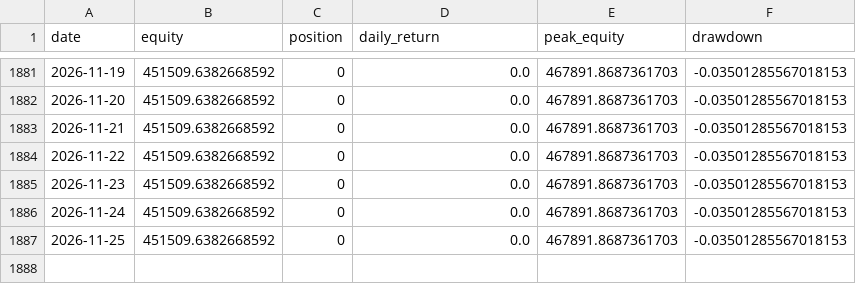
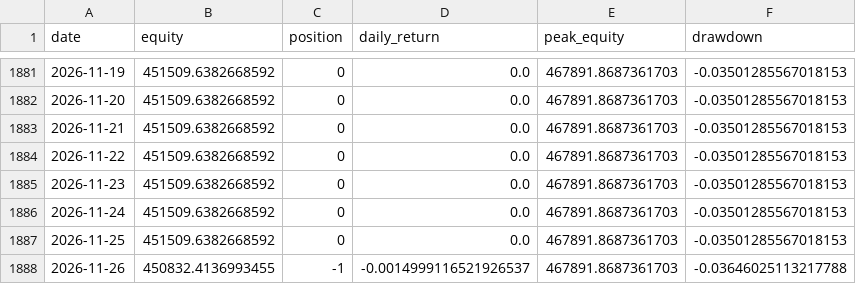
Before and after one commit to dddabtc/usdt-slope-strategies, a CSV file: experiments/long-short/equity.csv, drawn as a sheet; only a part is shown, gaps mark what is left out.

```diff
--- a/experiments/long-short/equity.csv
+++ b/experiments/long-short/equity.csv
@@ -1887 +1887,2 @@ date,equity,position,daily_return,peak_equity,drawdown
 2026-11-25,451509.6382668592,0,0.0,467891.8687361703,-0.03501285567018153
+2026-11-26,450832.4136993455,-1,-0.0014999116521926537,467891.8687361703,-0.03646025113217788
```
Also changed, not shown: data/btc_price_full.csv, data/dai_market_cap_full.csv, 17 other files.
